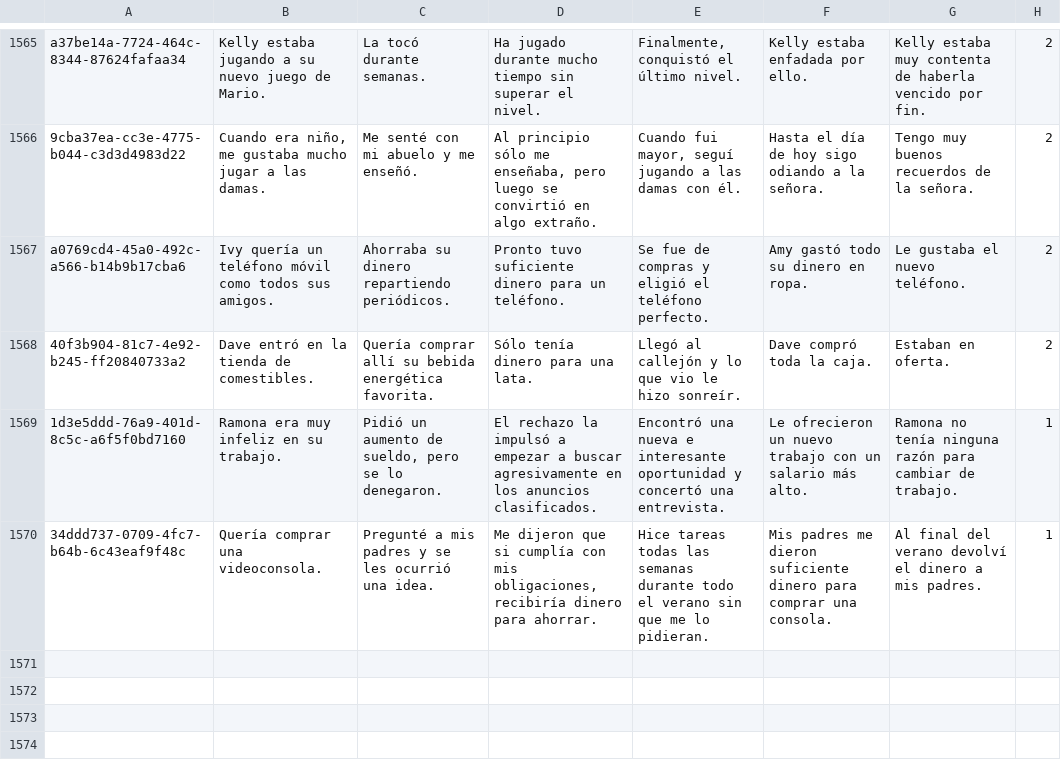
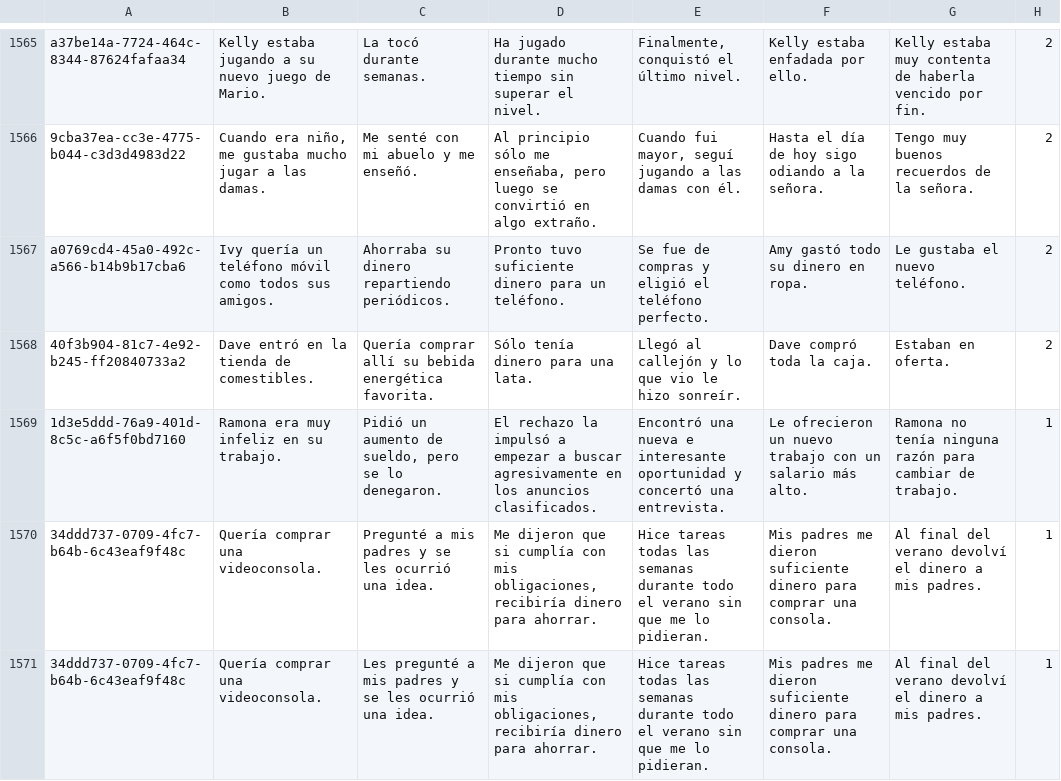
Before and after one commit to JohannesEschbach/BERT_ROC, a CSV file: paraphrasing/data/cloze_train.cs-CS_es-ES.csv, drawn as a sheet; only a part is shown, gaps mark what is left out.

```diff
--- a/paraphrasing/data/cloze_train.cs-CS_es-ES.csv
+++ b/paraphrasing/data/cloze_train.cs-CS_es-ES.csv
@@ -1570 +1570,2 @@ a0769cd4-45a0-492c-a566-b14b9b17cba6,Ivy quería un teléfono móvil como todos
 34ddd737-0709-4fc7-b64b-6c43eaf9f48c,Quería comprar una videoconsola.,Pregunté a mis padres y se les ocurrió una idea.,"Me dijeron que si cumplía con mis obligaciones, recibiría dinero para ahorrar.",Hice tareas todas las semanas durante todo el verano sin que me lo pidieran.,Mis padres me dieron suficiente dinero para comprar una consola.,Al final del verano devolví el dinero a mis padres.,1
+34ddd737-0709-4fc7-b64b-6c43eaf9f48c,Quería comprar una videoconsola.,Les pregunté a mis padres y se les ocurrió una idea.,"Me dijeron que si cumplía con mis obligaciones, recibiría dinero para ahorrar.",Hice tareas todas las semanas durante todo el verano sin que me lo pidieran.,Mis padres me dieron suficiente dinero para comprar una consola.,Al final del verano devolví el dinero a mis padres.,1
```
Also changed, not shown: paraphrasing/data/cloze_test_nolabel.cs-CS_en-GB.csv, paraphrasing/data/cloze_test_nolabel.cs-CS_es-ES.csv, 28 other files.
